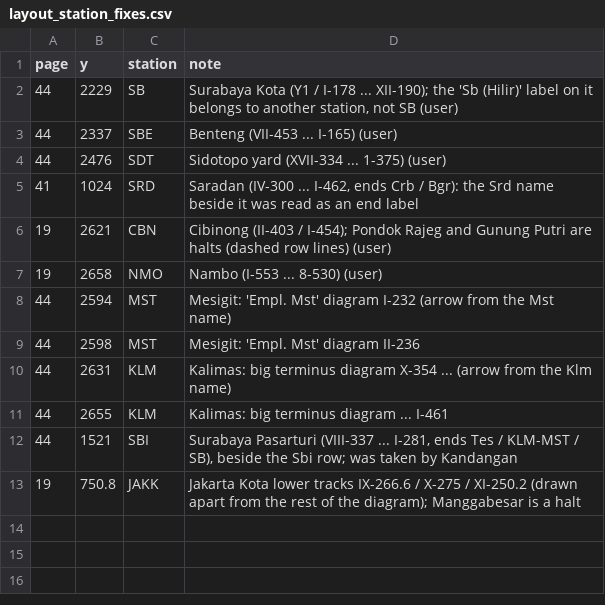
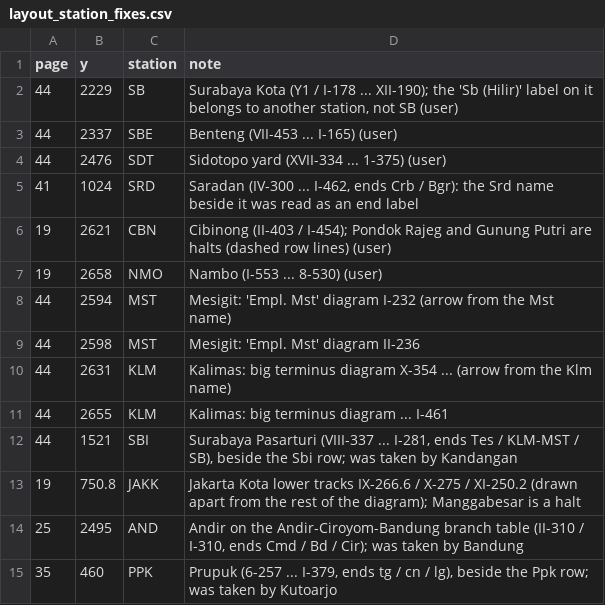
Before and after one commit to transportforbandung/Gapeka-parser, a CSV file: manual/layout_station_fixes.csv, drawn as a sheet; the diff names each change by its address in the sheet, - before the commit and + after, or states it on an @@ line.

```diff
--- a/manual/layout_station_fixes.csv
+++ b/manual/layout_station_fixes.csv
+row 14: 25 | 2495 | AND | Andir on the Andir-Ciroyom-Bandung branch table (II-310 / I-310, ends Cmd / Bd / Cir); was taken by Bandung
+row 15: 35 | 460 | PPK | Prupuk (6-257 ... I-379, ends tg / cn / lg), beside the Ppk row; was taken by Kutoarjo
```
Also changed, not shown: 2 other files.
